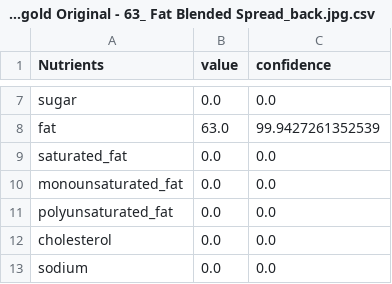
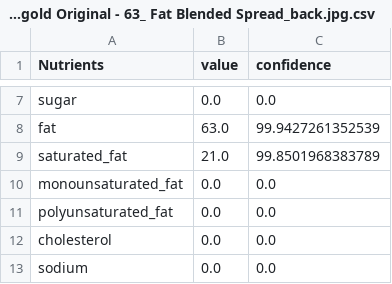
Before and after one commit to Divyanshu411/NutriScan, a CSV file: OCR Research/Prompting/Nutrition_Info/Nutritional_info_21040_Dairygold Original - 63_ Fat Blended Spread_back.jpg.csv, drawn as a sheet; only a part is shown, gaps mark what is left out.

```diff
--- a/OCR Research/Prompting/Nutrition_Info/Nutritional_info_21040_Dairygold Original - 63_ Fat Blended Spread_back.jpg.csv
+++ b/OCR Research/Prompting/Nutrition_Info/Nutritional_info_21040_Dairygold Original - 63_ Fat Blended Spread_back.jpg.csv
@@ -8,3 +8,3 @@ sugar,0.0,0.0
 fat,63.0,99.9427261352539
-saturated_fat,0.0,0.0
+saturated_fat,21.0,99.8501968383789
 monounsaturated_fat,0.0,0.0
```
Also changed, not shown: OCR Research/Prompting/Nutrition_Info/Nutritional_info_21080_Hellmann_s Light Mayonnaise_Nutritional Information_600g_Glass _ Plastic.jpg.csv, OCR Research/Prompting/Nutrition_Info/Nutritional_info_21260_Weetabix Original_Nutritional Info.jpg.csv, 9 other files.
